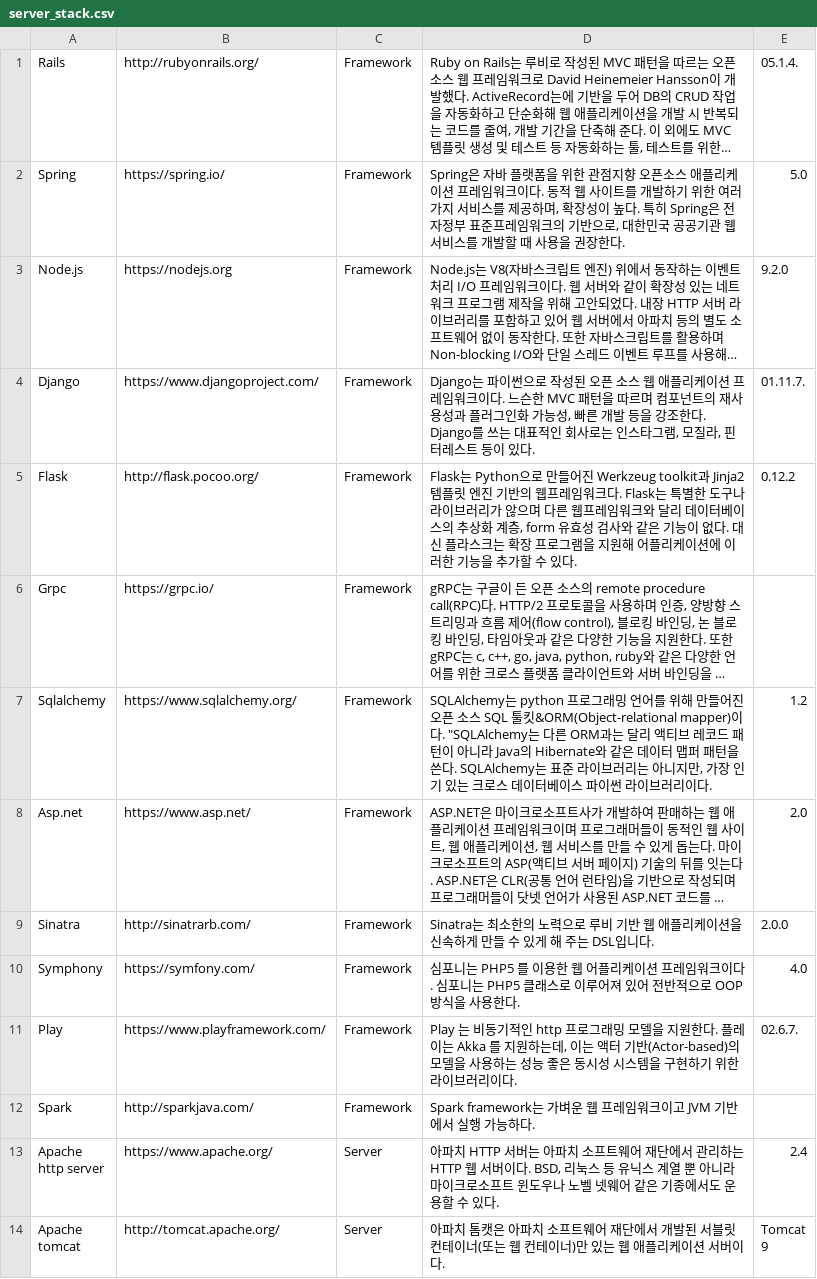
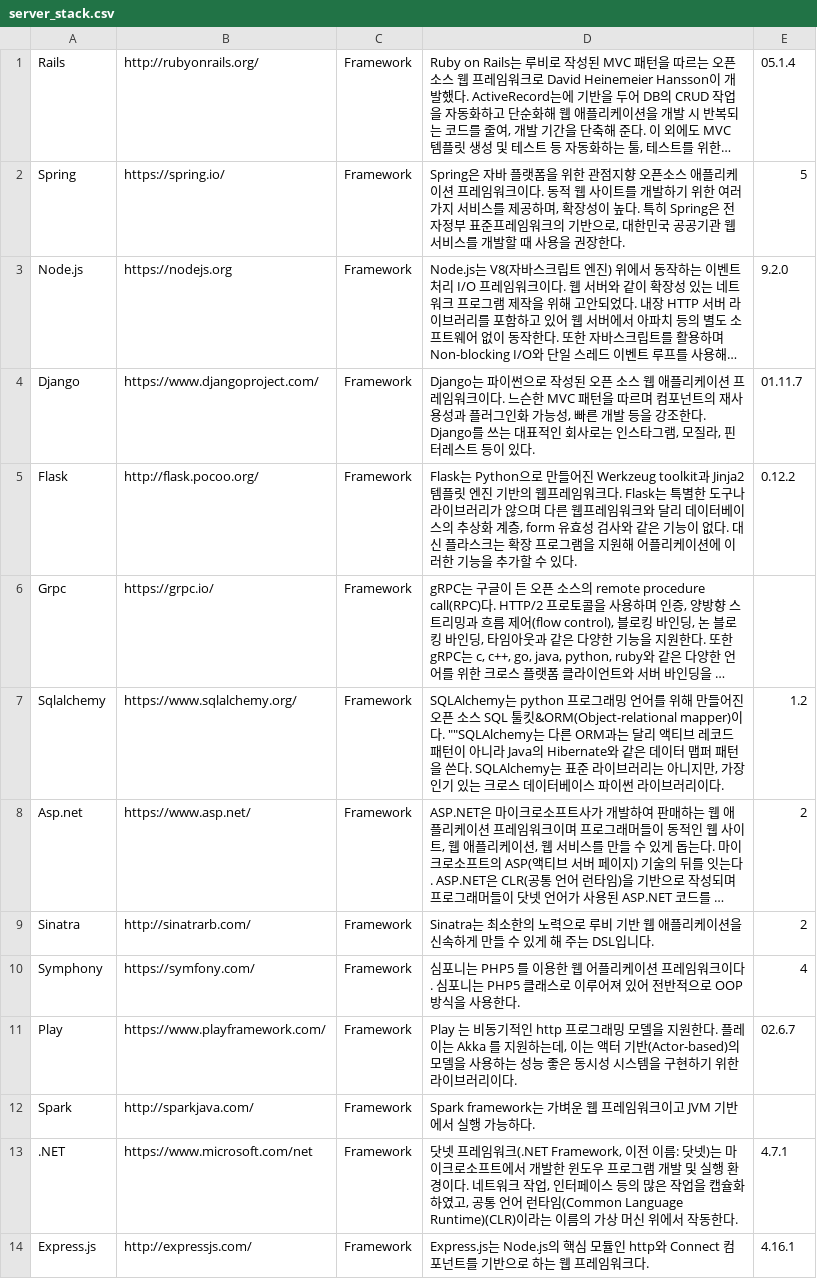
Before and after one commit to ptytoo/stacker_mulcam, a CSV file: seed_data_stack/server_stack.csv, drawn as a sheet; only a part is shown; the shorter side is filled out with more unchanged rows; long unchanged cells end in …; the diff covers the shown part only; the diff names each change by its address in the sheet, - before the commit and + after, or states it on an @@ line.

Commit message:
modify data_stack

```diff
--- a/seed_data_stack/server_stack.csv
+++ b/seed_data_stack/server_stack.csv
-E1: 05.1.4.
+E1: 05.1.4
-E2: 5.0
+E2: 5
-E4: 01.11.7.
+E4: 01.11.7
-D7: …mapper)이다. "SQLAlchemy는 다른…
+D7: …mapper)이다. ""SQLAlchemy는 다른…
-E8: 2.0
+E8: 2
-E9: 2.0.0
+E9: 2
-E10: 4.0
+E10: 4
-E11: 02.6.7.
+E11: 02.6.7
+row 13: .NET | https://www.microsoft.com/net | Framework | 닷넷 프레임워크(.NET Framework, 이전 이름: 닷넷)는 마이크로소프트에서 개발한 윈도우 프로그램 개발 및 실행 환경이다. 네트워크 작업, 인터페이스 등의 많은 작업을 캡슐화하였고, 공통 언어 런타임(Common Language Runtime)(CLR)이라는 이름의 가상 머신 위에서 작동한다. | 4.7.1
+row 14: Express.js | http://expressjs.com/ | Framework | Express.js는 Node.js의 핵심 모듈인 http와 Connect 컴포넌트를 기반으로 하는 웹 프레임워크다. | 4.16.1
```
Also changed, not shown: 11 added rows elsewhere in this file, seed_data_stack/app_stack.csv, seed_data_stack/language_stack.csv.
